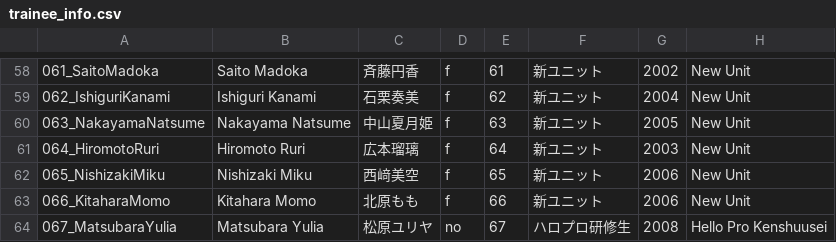
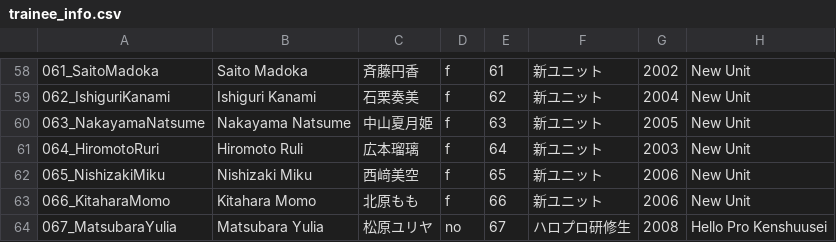
Before and after one commit to hello-project/hello-project.github.io, a CSV file: trainee_info.csv, drawn as a sheet; only a part is shown, gaps mark what is left out.

Commit message:
Update trainee_info.csv

```diff
--- a/trainee_info.csv
+++ b/trainee_info.csv
@@ -60,3 +60,3 @@
 063_NakayamaNatsume,Nakayama Natsume,中山夏月姫,f,63,新ユニット,2005,New Unit
-064_HiromotoRuri,Hiromoto Ruri,広本瑠璃,f,64,新ユニット,2003,New Unit
+064_HiromotoRuri,Hiromoto Ruli,広本瑠璃,f,64,新ユニット,2003,New Unit
 065_NishizakiMiku,Nishizaki Miku,西﨑美空,f,65,新ユニット,2006,New Unit
```
